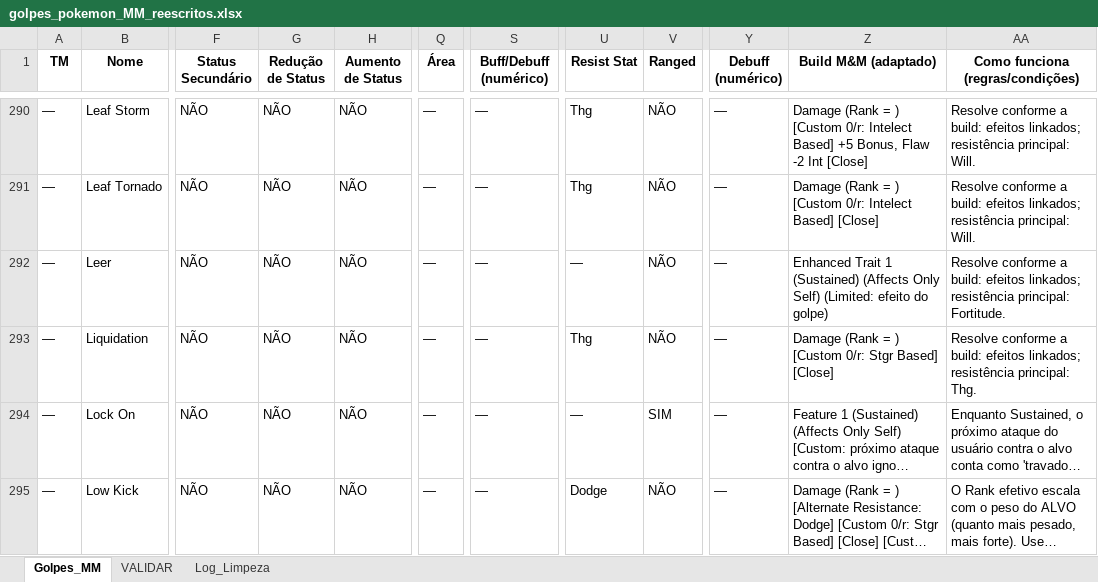
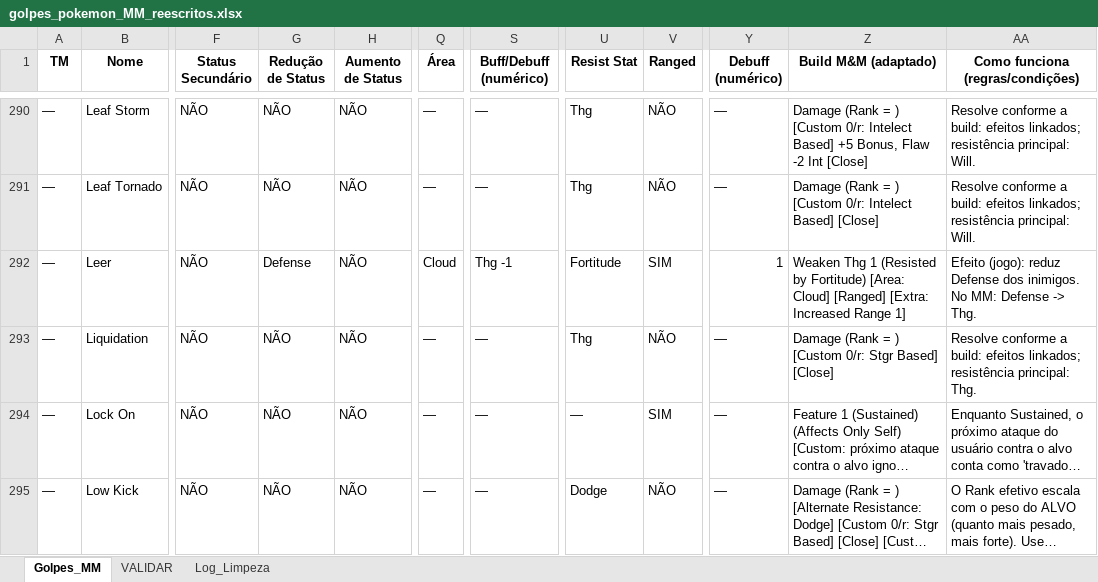
Before and after one commit to peucaptured/Ga-AlDex, an Excel workbook: golpes_pokemon_MM_reescritos.xlsx, sheet Golpes_MM, drawn as a sheet; only a part is shown, gaps mark what is left out; long unchanged cells end in …; values as stored, in another font and other column widths than the file's, no borders; the diff covers the shown part only; the diff names each change by its address in the sheet, - before the commit and + after, or states it on an @@ line.

Commit message:
Update golpes_pokemon_MM_reescritos.xlsx

```diff
--- a/golpes_pokemon_MM_reescritos.xlsx (sheet Golpes_MM)
+++ b/golpes_pokemon_MM_reescritos.xlsx (sheet Golpes_MM)
-G292 (Redução de Status): NÃO
+G292 (Redução de Status): Defense
-Q292 (Área): —
+Q292 (Área): Cloud
-S292 (Buff/Debuff (numérico)): —
+S292 (Buff/Debuff (numérico)): Thg -1
-U292 (Resist Stat): —
+U292 (Resist Stat): Fortitude
-V292 (Ranged): NÃO
+V292 (Ranged): SIM
-Y292 (Debuff (numérico)): —
+Y292 (Debuff (numérico)): 1
-Z292 (Build M&M (adaptado)): Enhanced Trait 1 (Sustained) (Affects Only Self) (Limited: efeito do golpe)
+Z292 (Build M&M (adaptado)): Weaken Thg 1 (Resisted by Fortitude) [Area: Cloud] [Ranged] [Extra: Increased Range 1]
-AA292 (Como funciona (regras/condições)): Resolve conforme a build: efeitos linkados; resistência principal: Fortitude.
+AA292 (Como funciona (regras/condições)): Efeito (jogo): reduz Defense dos inimigos. No MM: Defense -> Thg.
```
Also changed, not shown: 134 edited cells elsewhere in this sheet, sheet Log_Limpeza.
